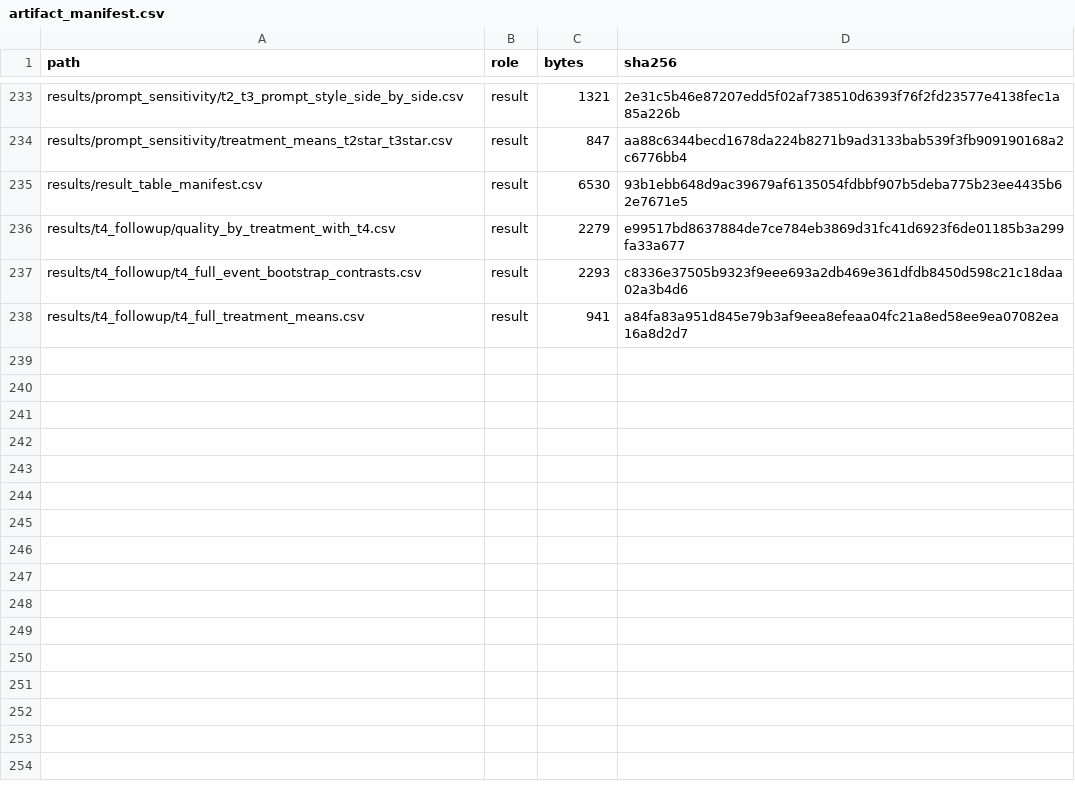
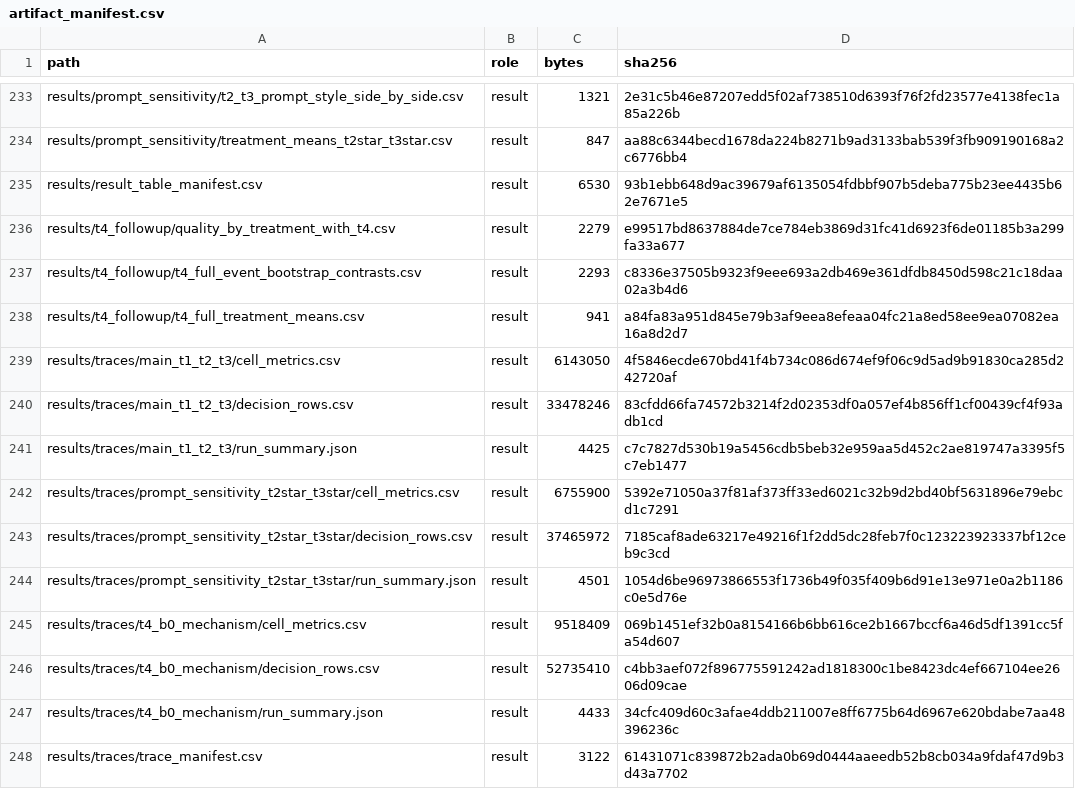
Before and after one commit to Eric0801/Faithful-to-the-Frame, a CSV file: manifests/artifact_manifest.csv, drawn as a sheet; only a part is shown, gaps mark what is left out.

Commit message:
docs: add analysis-level result traces

```diff
--- a/manifests/artifact_manifest.csv
+++ b/manifests/artifact_manifest.csv
@@ -238 +238,11 @@ results/t4_followup/t4_full_event_bootstrap_contrasts.csv,result,2293,c8336e3750
 results/t4_followup/t4_full_treatment_means.csv,result,941,a84fa83a951d845e79b3af9eea8efeaa04fc21a8ed58ee9ea07082ea16a8d2d7
+results/traces/main_t1_t2_t3/cell_metrics.csv,result,6143050,4f5846ecde670bd41f4b734c086d674ef9f06c9d5ad9b91830ca285d242720af
+results/traces/main_t1_t2_t3/decision_rows.csv,result,33478246,83cfdd66fa74572b3214f2d02353df0a057ef4b856ff1cf00439cf4f93adb1cd
+results/traces/main_t1_t2_t3/run_summary.json,result,4425,c7c7827d530b19a5456cdb5beb32e959aa5d452c2ae819747a3395f5c7eb1477
+results/traces/prompt_sensitivity_t2star_t3star/cell_metrics.csv,result,6755900,5392e71050a37f81af373ff33ed6021c32b9d2bd40bf5631896e79ebcd1c7291
+results/traces/prompt_sensitivity_t2star_t3star/decision_rows.csv,result,37465972,7185caf8ade63217e49216f1f2dd5dc28feb7f0c123223923337bf12ceb9c3cd
+results/traces/prompt_sensitivity_t2star_t3star/run_summary.json,result,4501,1054d6be96973866553f1736b49f035f409b6d91e13e971e0a2b1186c0e5d76e
+results/traces/t4_b0_mechanism/cell_metrics.csv,result,9518409,069b1451ef32b0a8154166b6bb616ce2b1667bccf6a46d5df1391cc5fa54d607
+results/traces/t4_b0_mechanism/decision_rows.csv,result,52735410,c4bb3aef072f896775591242ad1818300c1be8423dc4ef667104ee2606d09cae
+results/traces/t4_b0_mechanism/run_summary.json,result,4433,34cfc409d60c3afae4ddb211007e8ff6775b64d6967e620bdabe7aa48396236c
+results/traces/trace_manifest.csv,result,3122,61431071c839872b2ada0b69d0444aaeedb52b8cb034a9fdaf47d9b3d43a7702
```
Also changed, not shown: 11 other files.
